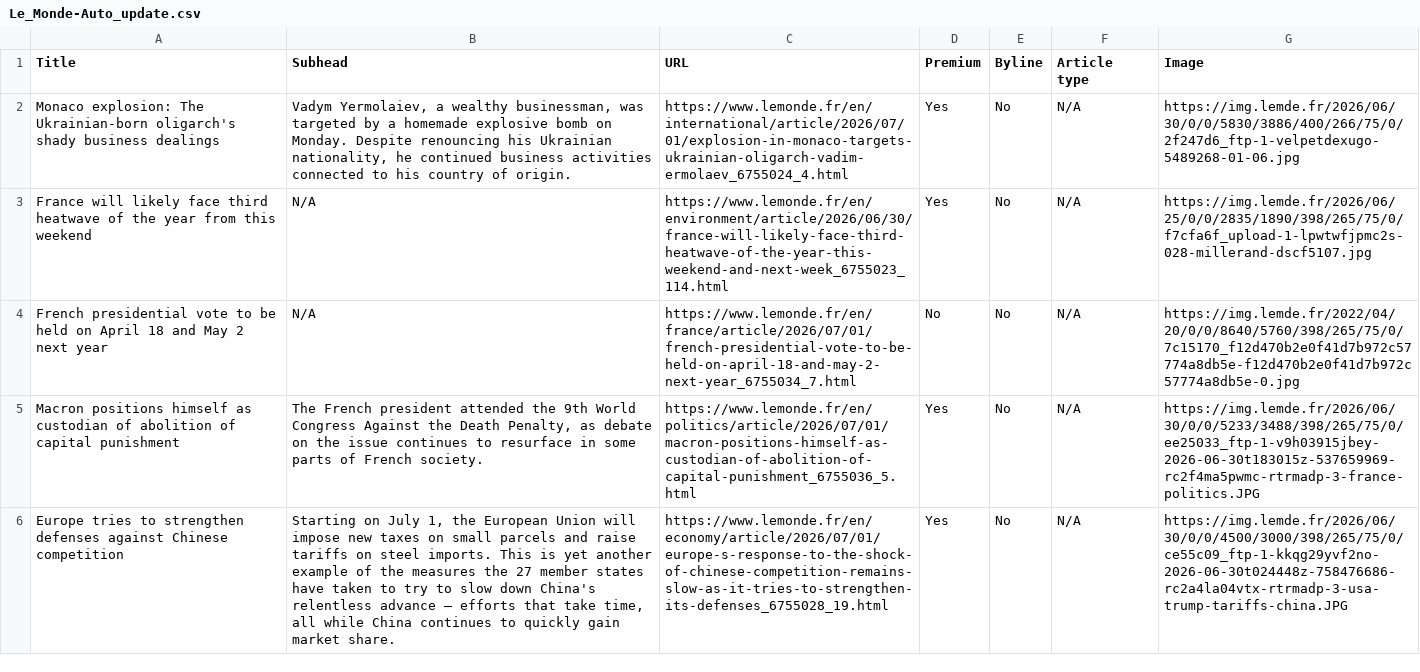
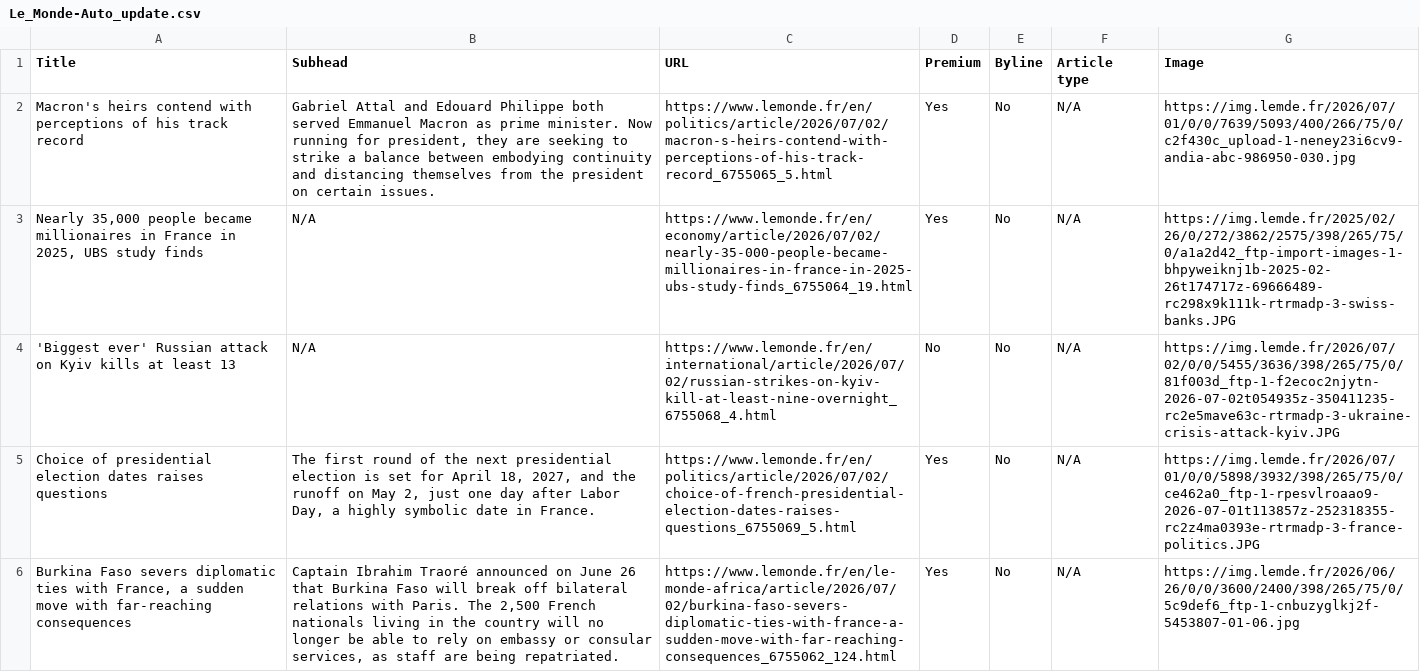
Before and after one commit to ChrisCaurla/07-homework-Le_Monde, a CSV file: Le_Monde-Auto_update.csv, drawn as a sheet; only a part is shown; the diff covers the shown part only; the diff names each change by its address in the sheet, - before the commit and + after, or states it on an @@ line.

```diff
--- a/Le_Monde-Auto_update.csv
+++ b/Le_Monde-Auto_update.csv
-A2 (Title): Monaco explosion: The Ukrainian-born oligarch's shady business dealings
+A2 (Title): Macron's heirs contend with perceptions of his track record
-B2 (Subhead): Vadym Yermolaiev, a wealthy businessman, was targeted by a homemade explosive bomb on Monday. Despite renouncing his Ukrainian nationality, he continued business activities connected to his country of origin.
+B2 (Subhead): Gabriel Attal and Edouard Philippe both served Emmanuel Macron as prime minister. Now running for president, they are seeking to strike a balance between embodying continuity and distancing themselves from the president on certain issues.
-C2 (URL): https://www.lemonde.fr/en/international/article/2026/07/01/explosion-in-monaco-targets-ukrainian-oligarch-vadim-ermolaev_6755024_4.html
+C2 (URL): https://www.lemonde.fr/en/politics/article/2026/07/02/macron-s-heirs-contend-with-perceptions-of-his-track-record_6755065_5.html
-G2 (Image): https://img.lemde.fr/2026/06/30/0/0/5830/3886/400/266/75/0/2f247d6_ftp-1-velpetdexugo-5489268-01-06.jpg
+G2 (Image): https://img.lemde.fr/2026/07/01/0/0/7639/5093/400/266/75/0/c2f430c_upload-1-neney23i6cv9-andia-abc-986950-030.jpg
-A3 (Title): France will likely face third heatwave of the year from this weekend
+A3 (Title): Nearly 35,000 people became millionaires in France in 2025, UBS study finds
-C3 (URL): https://www.lemonde.fr/en/environment/article/2026/06/30/france-will-likely-face-third-heatwave-of-the-year-this-weekend-and-next-week_6755023_114.html
+C3 (URL): https://www.lemonde.fr/en/economy/article/2026/07/02/nearly-35-000-people-became-millionaires-in-france-in-2025-ubs-study-finds_6755064_19.html
-G3 (Image): https://img.lemde.fr/2026/06/25/0/0/2835/1890/398/265/75/0/f7cfa6f_upload-1-lpwtwfjpmc2s-028-millerand-dscf5107.jpg
+G3 (Image): https://img.lemde.fr/2025/02/26/0/272/3862/2575/398/265/75/0/a1a2d42_ftp-import-images-1-bhpyweiknj1b-2025-02-26t174717z-69666489-rc298x9k111k-rtrmadp-3-swiss-banks.JPG
-A4 (Title): French presidential vote to be held on April 18 and May 2 next year
+A4 (Title): 'Biggest ever' Russian attack on Kyiv kills at least 13
-C4 (URL): https://www.lemonde.fr/en/france/article/2026/07/01/french-presidential-vote-to-be-held-on-april-18-and-may-2-next-year_6755034_7.html
+C4 (URL): https://www.lemonde.fr/en/international/article/2026/07/02/russian-strikes-on-kyiv-kill-at-least-nine-overnight_6755068_4.html
-G4 (Image): https://img.lemde.fr/2022/04/20/0/0/8640/5760/398/265/75/0/7c15170_f12d470b2e0f41d7b972c57774a8db5e-f12d470b2e0f41d7b972c57774a8db5e-0.jpg
+G4 (Image): https://img.lemde.fr/2026/07/02/0/0/5455/3636/398/265/75/0/81f003d_ftp-1-f2ecoc2njytn-2026-07-02t054935z-350411235-rc2e5mave63c-rtrmadp-3-ukraine-crisis-attack-kyiv.JPG
-A5 (Title): Macron positions himself as custodian of abolition of capital punishment
+A5 (Title): Choice of presidential election dates raises questions
-B5 (Subhead): The French president attended the 9th World Congress Against the Death Penalty, as debate on the issue continues to resurface in some parts of French society.
+B5 (Subhead): The first round of the next presidential election is set for April 18, 2027, and the runoff on May 2, just one day after Labor Day, a highly symbolic date in France.
-C5 (URL): https://www.lemonde.fr/en/politics/article/2026/07/01/macron-positions-himself-as-custodian-of-abolition-of-capital-punishment_6755036_5.html
+C5 (URL): https://www.lemonde.fr/en/politics/article/2026/07/02/choice-of-french-presidential-election-dates-raises-questions_6755069_5.html
-G5 (Image): https://img.lemde.fr/2026/06/30/0/0/5233/3488/398/265/75/0/ee25033_ftp-1-v9h03915jbey-2026-06-30t183015z-537659969-rc2f4ma5pwmc-rtrmadp-3-france-politics.JPG
+G5 (Image): https://img.lemde.fr/2026/07/01/0/0/5898/3932/398/265/75/0/ce462a0_ftp-1-rpesvlroaao9-2026-07-01t113857z-252318355-rc2z4ma0393e-rtrmadp-3-france-politics.JPG
-A6 (Title): Europe tries to strengthen defenses against Chinese competition
+A6 (Title): Burkina Faso severs diplomatic ties with France, a sudden move with far-reaching consequences
-B6 (Subhead): Starting on July 1, the European Union will impose new taxes on small parcels and raise tariffs on steel imports. This is yet another example of the measures the 27 member states have taken to try to slow down China's relentless advance – efforts that take time, all while China continues to quickly gain market share.
+B6 (Subhead): Captain Ibrahim Traoré announced on June 26 that Burkina Faso will break off bilateral relations with Paris. The 2,500 French nationals living in the country will no longer be able to rely on embassy or consular services, as staff are being repatriated.
-C6 (URL): https://www.lemonde.fr/en/economy/article/2026/07/01/europe-s-response-to-the-shock-of-chinese-competition-remains-slow-as-it-tries-to-strengthen-its-defenses_6755028_19.html
+C6 (URL): https://www.lemonde.fr/en/le-monde-africa/article/2026/07/02/burkina-faso-severs-diplomatic-ties-with-france-a-sudden-move-with-far-reaching-consequences_6755062_124.html
-G6 (Image): https://img.lemde.fr/2026/06/30/0/0/4500/3000/398/265/75/0/ce55c09_ftp-1-kkqg29yvf2no-2026-06-30t024448z-758476686-rc2a4la04vtx-rtrmadp-3-usa-trump-tariffs-china.JPG
+G6 (Image): https://img.lemde.fr/2026/06/26/0/0/3600/2400/398/265/75/0/5c9def6_ftp-1-cnbuzyglkj2f-5453807-01-06.jpg
```
Also changed, not shown: 4 added rows, 4 removed rows and 42 edited cells elsewhere in this file.
